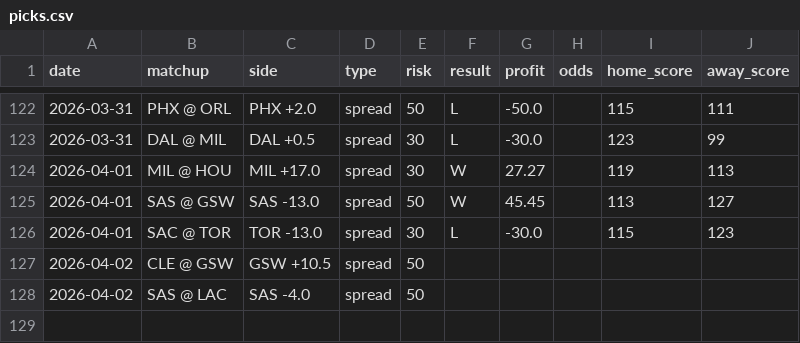
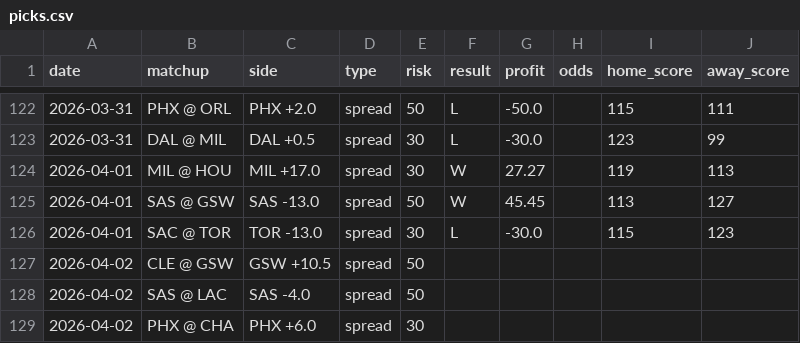
Before and after one commit to jack-more/nbasim, a CSV file: data/picks.csv, drawn as a sheet; only a part is shown, gaps mark what is left out; the diff names each change by its address in the sheet, - before the commit and + after, or states it on an @@ line.

```diff
--- a/data/picks.csv
+++ b/data/picks.csv
+row 129: 2026-04-02 | PHX @ CHA | PHX +6.0 | spread | 30
```
Also changed, not shown: 6 other files.
